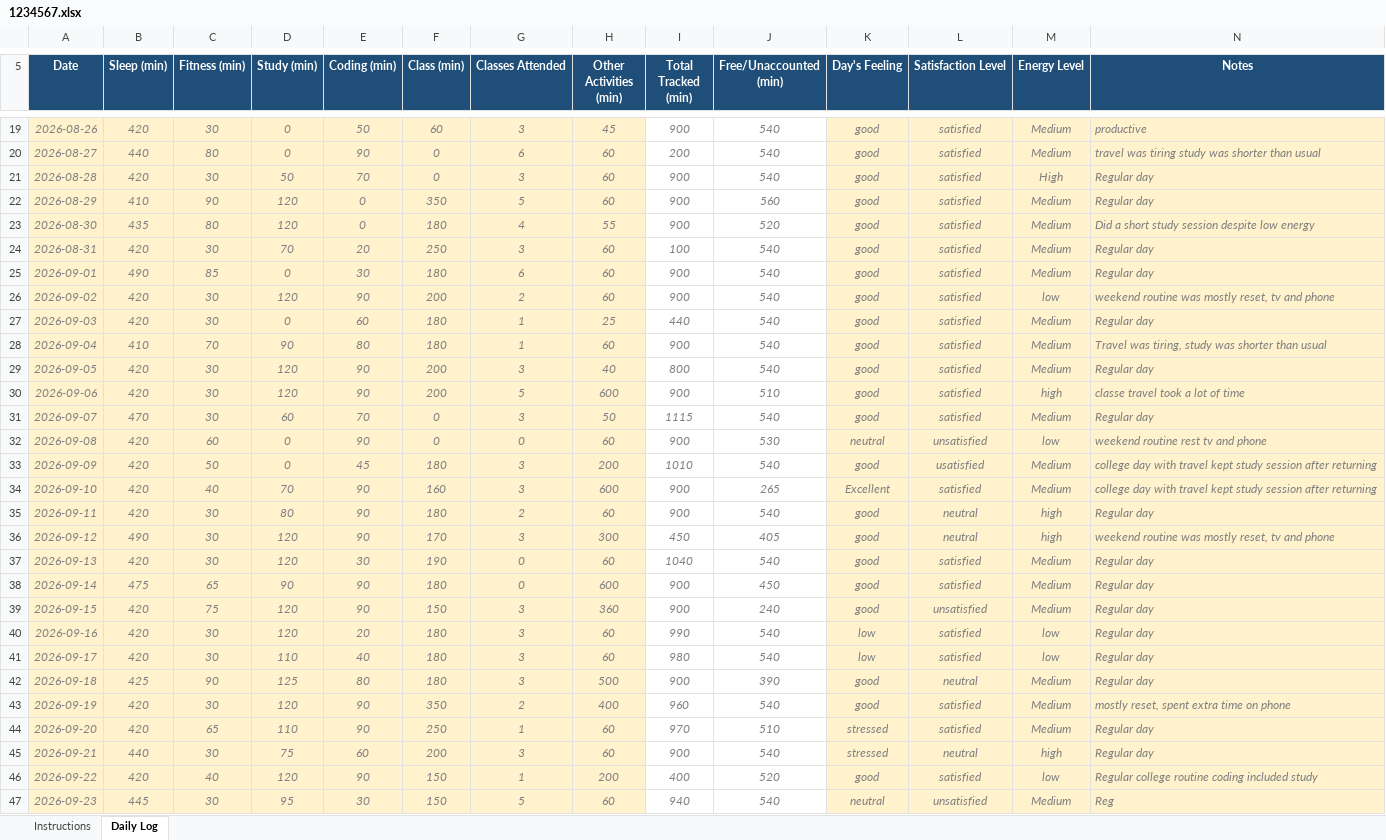
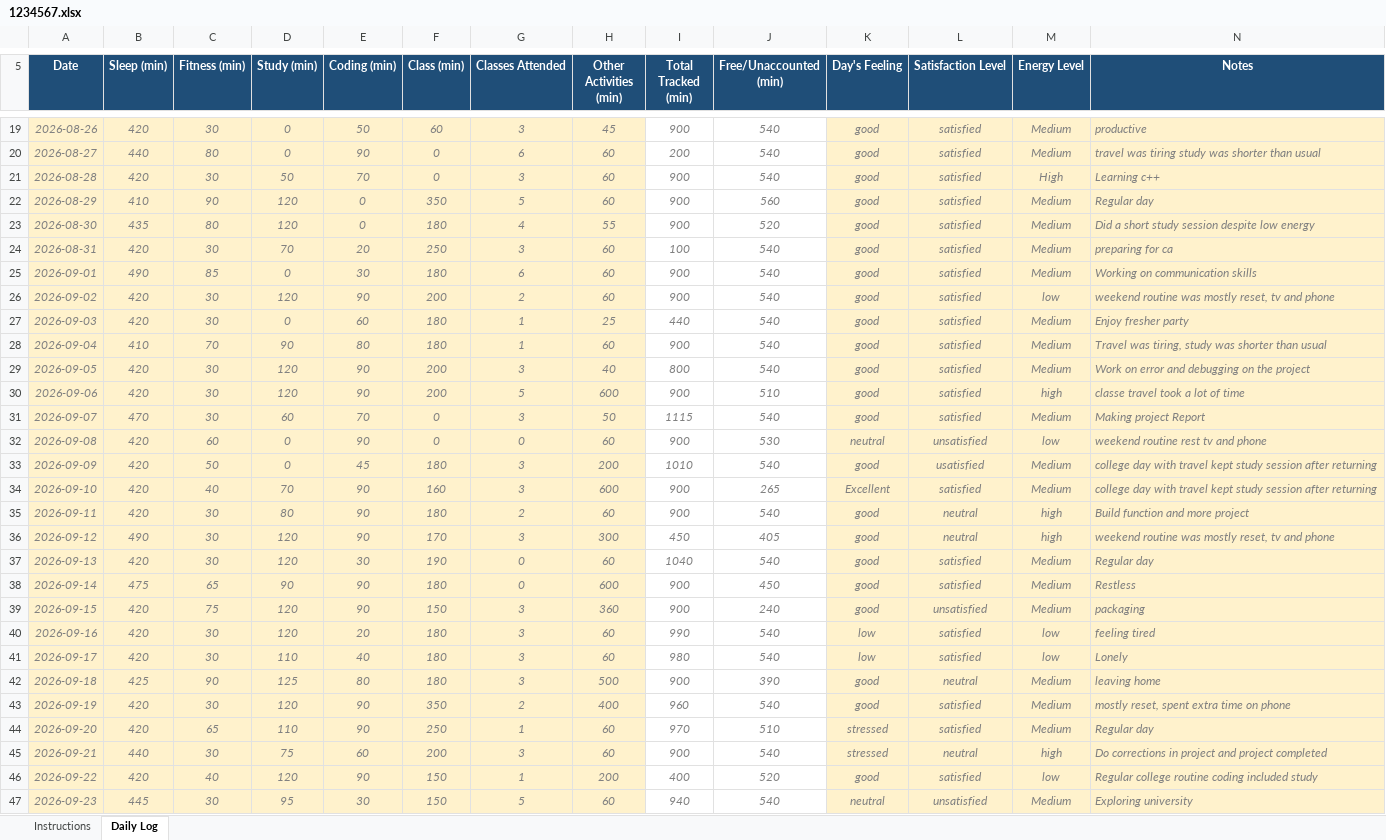
Before and after one commit to vishal-code295/CAP776, an Excel workbook: 1234567.xlsx, sheet Daily Log, drawn as a sheet; only a part is shown, gaps mark what is left out; values as stored, in another font and other column widths than the file's, no borders; conditional formats not drawn; the diff covers the shown part only; the diff names each change by its address in the sheet, - before the commit and + after, or states it on an @@ line.

Commit message:
updated excel data file

```diff
--- a/1234567.xlsx (sheet Daily Log)
+++ b/1234567.xlsx (sheet Daily Log)
-N21 (Notes): Regular day
+N21 (Notes): Learning c++
-N24 (Notes): Regular day
+N24 (Notes): preparing for ca
-N25 (Notes): Regular day
+N25 (Notes): Working on communication skills
-N27 (Notes): Regular day
+N27 (Notes): Enjoy fresher party
-N29 (Notes): Regular day
+N29 (Notes): Work on error and debugging on the project
-N31 (Notes): Regular day
+N31 (Notes): Making project Report
-N35 (Notes): Regular day
+N35 (Notes): Build function and more project
-N38 (Notes): Regular day
+N38 (Notes): Restless
-N39 (Notes): Regular day
+N39 (Notes): packaging
-N40 (Notes): Regular day
+N40 (Notes): feeling tired
-N41 (Notes): Regular day
+N41 (Notes): Lonely
-N42 (Notes): Regular day
+N42 (Notes): leaving home
-N45 (Notes): Regular day
+N45 (Notes): Do corrections in project and project completed
-N47 (Notes): Reg
+N47 (Notes): Exploring university
```
Also changed, not shown: 1 edited cell elsewhere in this sheet, 1 other file.
